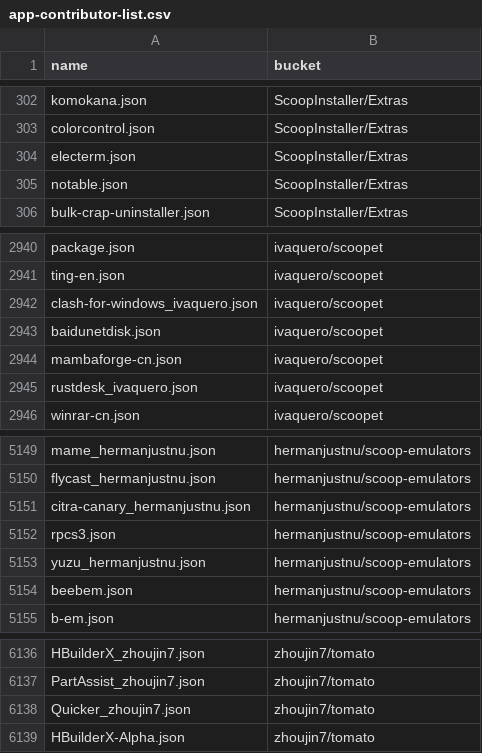
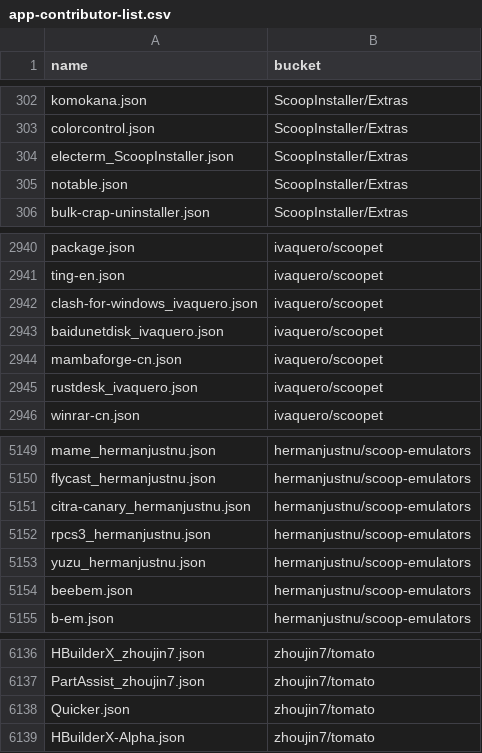
Before and after one commit to hqiwei/scoop-apps, a CSV file: app-contributor-list.csv, drawn as a sheet; only a part is shown, gaps mark what is left out.

```diff
--- a/app-contributor-list.csv
+++ b/app-contributor-list.csv
@@ -303,3 +303,3 @@ komokana.json,ScoopInstaller/Extras
 colorcontrol.json,ScoopInstaller/Extras
-electerm.json,ScoopInstaller/Extras
+electerm_ScoopInstaller.json,ScoopInstaller/Extras
 notable.json,ScoopInstaller/Extras
@@ -2942,3 +2942,3 @@ ting-en.json,ivaquero/scoopet
 clash-for-windows_ivaquero.json,ivaquero/scoopet
-baidunetdisk.json,ivaquero/scoopet
+baidunetdisk_ivaquero.json,ivaquero/scoopet
 mambaforge-cn.json,ivaquero/scoopet
@@ -5151,3 +5151,3 @@ flycast_hermanjustnu.json,hermanjustnu/scoop-emulators
 citra-canary_hermanjustnu.json,hermanjustnu/scoop-emulators
-rpcs3.json,hermanjustnu/scoop-emulators
+rpcs3_hermanjustnu.json,hermanjustnu/scoop-emulators
 yuzu_hermanjustnu.json,hermanjustnu/scoop-emulators
@@ -6137,3 +6137,3 @@ HBuilderX_zhoujin7.json,zhoujin7/tomato
 PartAssist_zhoujin7.json,zhoujin7/tomato
-Quicker_zhoujin7.json,zhoujin7/tomato
+Quicker.json,zhoujin7/tomato
 HBuilderX-Alpha.json,zhoujin7/tomato
```
Also changed, not shown: 59 other files.
